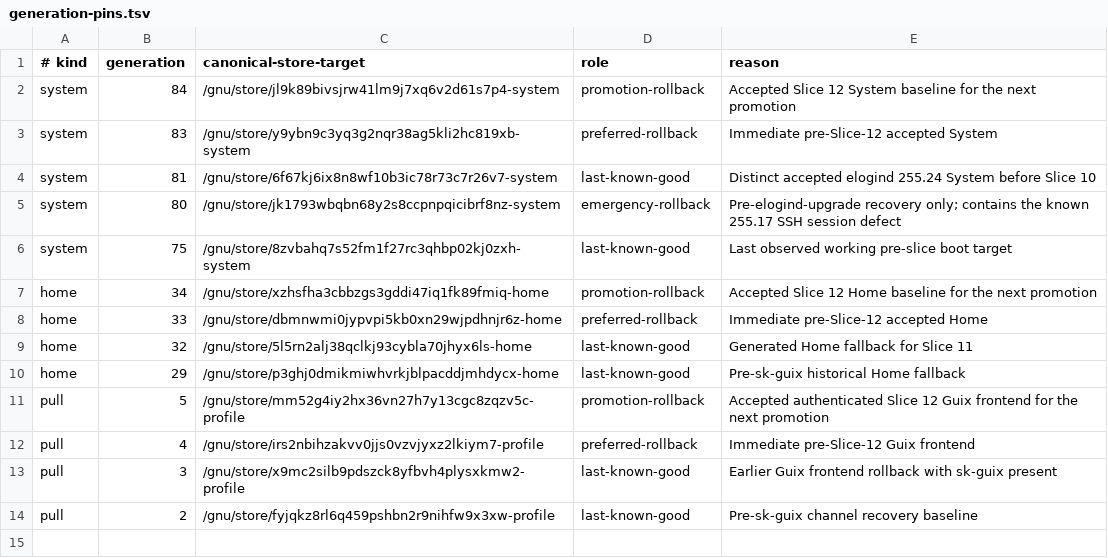
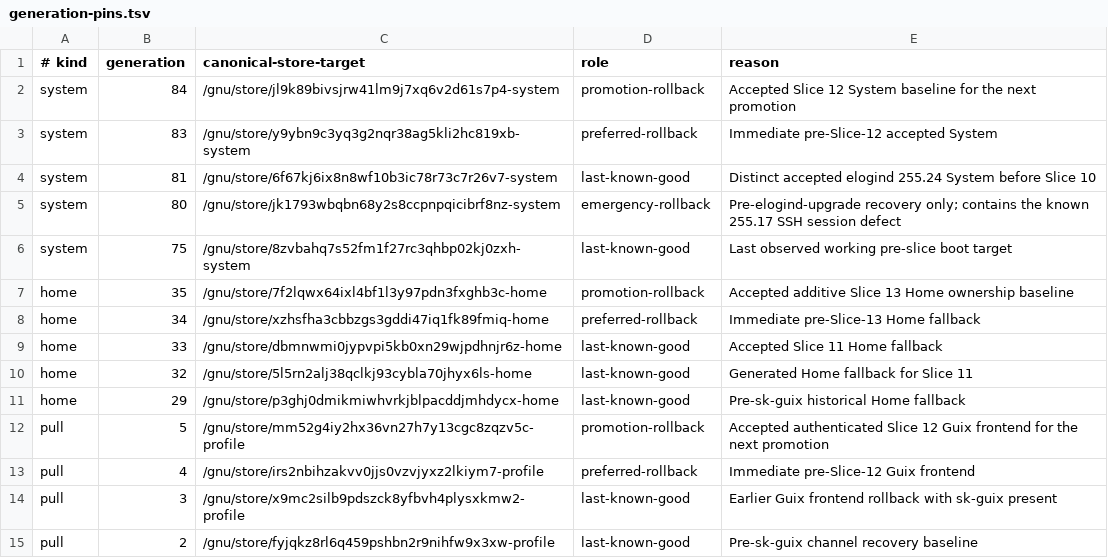
Before and after one commit to skydive420dz/guix-dotfiles, a TSV file: guix/machines/guixpc/generation-pins.tsv, drawn as a sheet.

Commit message:
docs: accept additive Home ownership

```diff
--- a/guix/machines/guixpc/generation-pins.tsv
+++ b/guix/machines/guixpc/generation-pins.tsv
@@ -6,4 +6,5 @@ system	80	/gnu/store/jk1793wbqbn68y2s8ccpnpqicibrf8nz-system	emergency-rollback
 system	75	/gnu/store/8zvbahq7s52fm1f27rc3qhbp02kj0zxh-system	last-known-good	Last observed working pre-slice boot target
-home	34	/gnu/store/xzhsfha3cbbzgs3gddi47iq1fk89fmiq-home	promotion-rollback	Accepted Slice 12 Home baseline for the next promotion
-home	33	/gnu/store/dbmnwmi0jypvpi5kb0xn29wjpdhnjr6z-home	preferred-rollback	Immediate pre-Slice-12 accepted Home
+home	35	/gnu/store/7f2lqwx64ixl4bf1l3y97pdn3fxghb3c-home	promotion-rollback	Accepted additive Slice 13 Home ownership baseline
+home	34	/gnu/store/xzhsfha3cbbzgs3gddi47iq1fk89fmiq-home	preferred-rollback	Immediate pre-Slice-13 Home fallback
+home	33	/gnu/store/dbmnwmi0jypvpi5kb0xn29wjpdhnjr6z-home	last-known-good	Accepted Slice 11 Home fallback
 home	32	/gnu/store/5l5rn2alj38qclkj93cybla70jhyx6ls-home	last-known-good	Generated Home fallback for Slice 11
```
Also changed, not shown: 4 other files.
